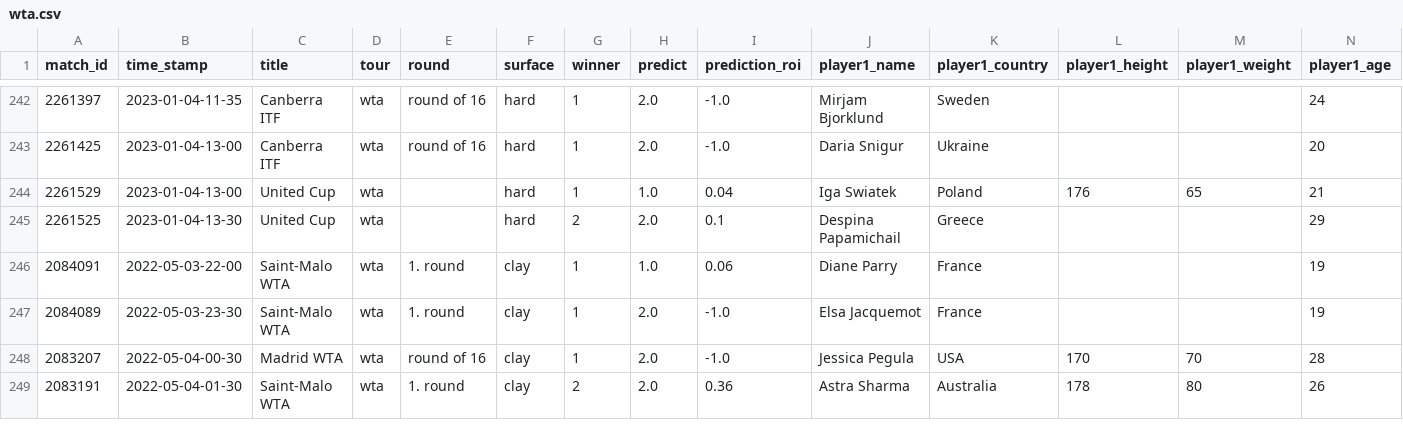
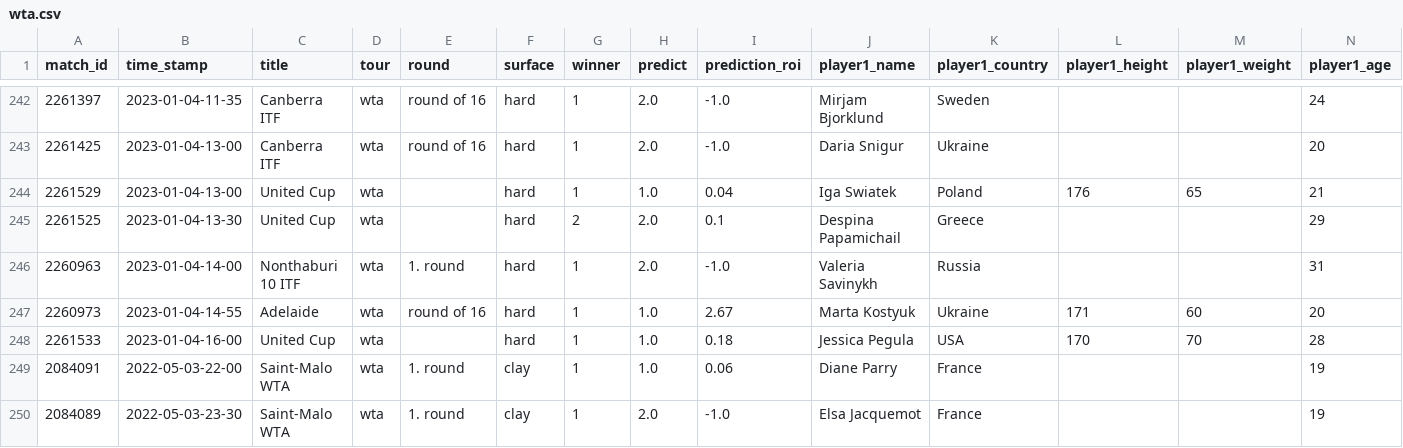
Before and after one commit to ebijun1007/tennis_all_tour_scraper, a CSV file: wta.csv, drawn as a sheet; only a part is shown, gaps mark what is left out; the shorter side is filled out with more unchanged rows; rows hold the shown columns only; the diff names each change by its address in the sheet, - before the commit and + after, or states it on an @@ line.

```diff
--- a/wta.csv
+++ b/wta.csv
+row 246: 2260963 | 2023-01-04-14-00 | Nonthaburi 10 ITF | wta | 1. round | hard | 1 | 2.0 | -1.0 | Valeria Savinykh | Russia |  |  | 31
+row 247: 2260973 | 2023-01-04-14-55 | Adelaide | wta | round of 16 | hard | 1 | 1.0 | 2.67 | Marta Kostyuk | Ukraine | 171 | 60 | 20
+row 248: 2261533 | 2023-01-04-16-00 | United Cup | wta |  | hard | 1 | 1.0 | 0.18 | Jessica Pegula | USA | 170 | 70 | 28
```
Also changed, not shown: atp.csv, data/2023-01-03.csv, 4 other files.
